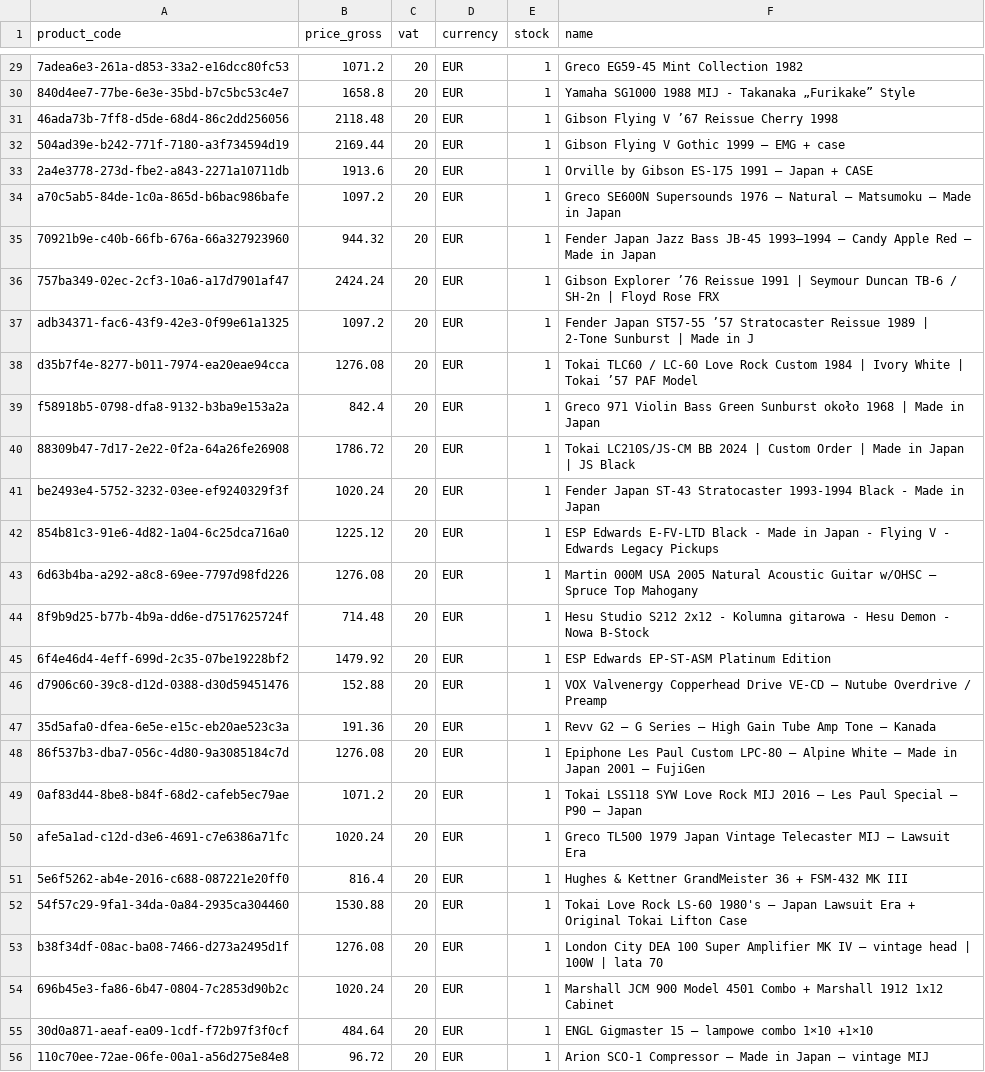
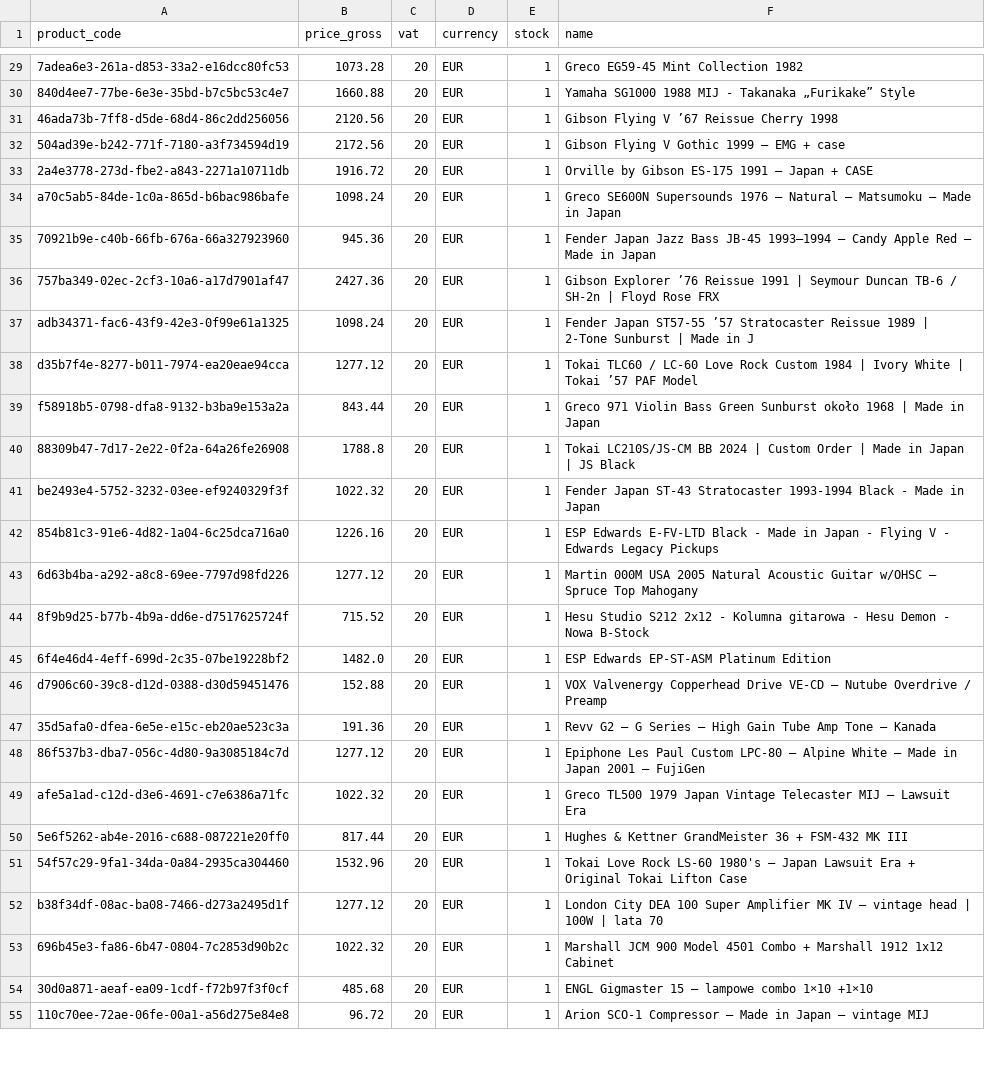
Before and after one commit to brendanrefurbed/supplier-feeds-public, a CSV file: mozartguitars_refurbed_import.csv, drawn as a sheet; only a part is shown, gaps mark what is left out; removed rows and columns are numbered as before the commit, all else as after; the diff covers the shown part only; the diff names each change by its address in the sheet, - before the commit and + after, or states it on an @@ line.

```diff
--- a/mozartguitars_refurbed_import.csv
+++ b/mozartguitars_refurbed_import.csv
-B29 (price_gross): 1071.2
+B29 (price_gross): 1073.28
-B30 (price_gross): 1658.8
+B30 (price_gross): 1660.88
-B31 (price_gross): 2118.48
+B31 (price_gross): 2120.56
-B32 (price_gross): 2169.44
+B32 (price_gross): 2172.56
-B33 (price_gross): 1913.6
+B33 (price_gross): 1916.72
-B34 (price_gross): 1097.2
+B34 (price_gross): 1098.24
-B35 (price_gross): 944.32
+B35 (price_gross): 945.36
-B36 (price_gross): 2424.24
+B36 (price_gross): 2427.36
-B37 (price_gross): 1097.2
+B37 (price_gross): 1098.24
-B38 (price_gross): 1276.08
+B38 (price_gross): 1277.12
-B39 (price_gross): 842.4
+B39 (price_gross): 843.44
-B40 (price_gross): 1786.72
+B40 (price_gross): 1788.8
-B41 (price_gross): 1020.24
+B41 (price_gross): 1022.32
-B42 (price_gross): 1225.12
+B42 (price_gross): 1226.16
-B43 (price_gross): 1276.08
+B43 (price_gross): 1277.12
-B44 (price_gross): 714.48
+B44 (price_gross): 715.52
-B45 (price_gross): 1479.92
+B45 (price_gross): 1482.0
-B48 (price_gross): 1276.08
+B48 (price_gross): 1277.12
-row 49: 0af83d44-8be8-b84f-68d2-cafeb5ec79ae | 1071.2 | 20 | EUR | 1 | Tokai LSS118 SYW Love Rock MIJ 2016 – Les Paul Special – P90 – Japan
-B49 (price_gross): 1020.24
+B49 (price_gross): 1022.32
-B50 (price_gross): 816.4
+B50 (price_gross): 817.44
-B51 (price_gross): 1530.88
+B51 (price_gross): 1532.96
-B52 (price_gross): 1276.08
+B52 (price_gross): 1277.12
-B53 (price_gross): 1020.24
+B53 (price_gross): 1022.32
-B54 (price_gross): 484.64
+B54 (price_gross): 485.68
```
Also changed, not shown: 42 edited cells elsewhere in this file.
